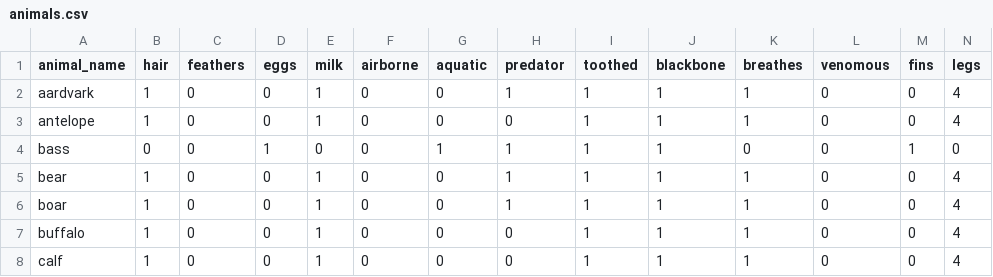
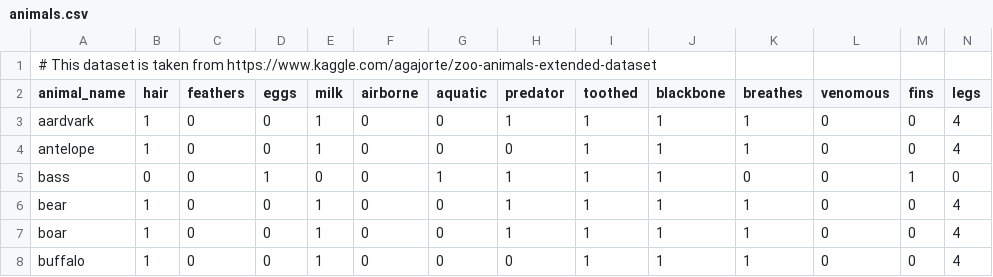
Before and after one commit to vezeli/self-organizing-maps, a CSV file: data/animals.csv, drawn as a sheet; only a part is shown; the shorter side is filled out with more unchanged rows; rows hold the shown columns only; the diff names each change by its address in the sheet, - before the commit and + after, or states it on an @@ line.

```diff
--- a/data/animals.csv
+++ b/data/animals.csv
+row 1: # This dataset is taken from https://www.kaggle.com/agajorte/zoo-animals-extended-dataset
```
Also changed, not shown: data/students.csv, 4 other files.
